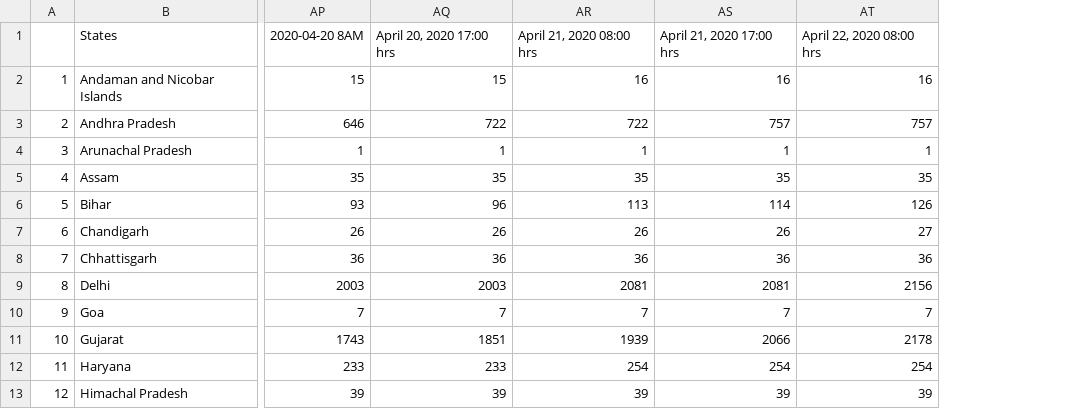
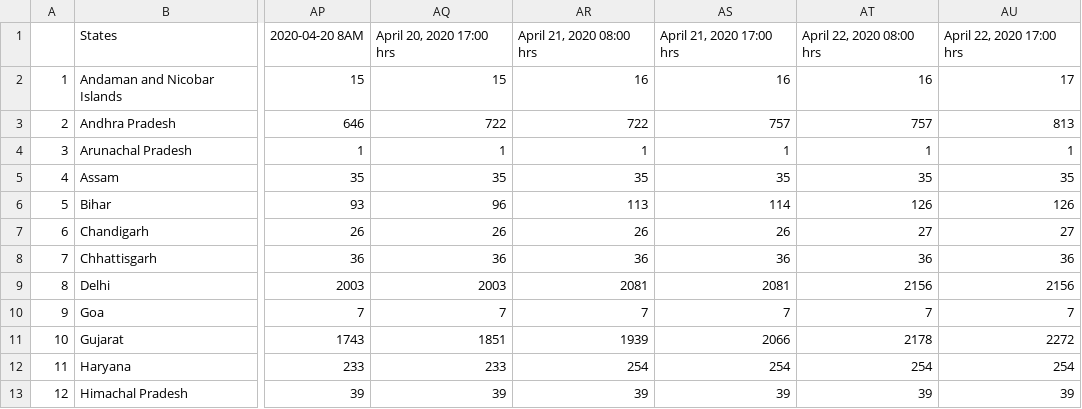
Before and after one commit to anmoledewan/CovidScrapper, a CSV file: CovidScrapper/india_confirmed_covid.csv, drawn as a sheet; only a part is shown, gaps mark what is left out; the diff names each change by its address in the sheet, - before the commit and + after, or states it on an @@ line.

Commit message:
22 april 5 pm

```diff
--- a/CovidScrapper/india_confirmed_covid.csv
+++ b/CovidScrapper/india_confirmed_covid.csv
+column AU, rows 1-13: April 22, 2020 17:00 hrs | 17 | 813 | 1 | 35 | 126 | 27 | 36 | 2156 | 7 | 2272 | 254 | 39
```
Also changed, not shown: CovidScrapper/india_death_covid.csv, CovidScrapper/india_recovered_covid.csv, 1 other file.
